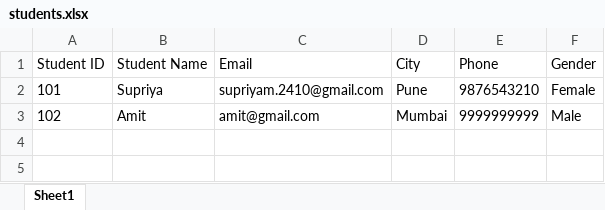
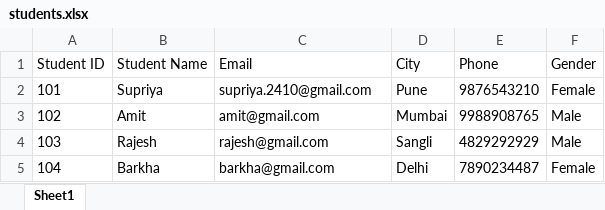
Before and after one commit to Supriyamotipawale2410/Online_Exam_System, an Excel workbook: backend/students.xlsx, sheet Sheet1, drawn as a sheet; values as stored, in another font and other column widths than the file's, no borders; the diff names each change by its address in the sheet, - before the commit and + after, or states it on an @@ line.

```diff
--- a/backend/students.xlsx (sheet Sheet1)
+++ b/backend/students.xlsx (sheet Sheet1)
-C2 (Email): supriyam.2410@gmail.com
+C2 (Email): supriya.2410@gmail.com
-E3 (Phone): 9999999999
+E3 (Phone): 9988908765
+row 4: 103 | Rajesh | rajesh@gmail.com | Sangli | 4829292929 | Male
+row 5: 104 | Barkha | barkha@gmail.com | Delhi | 7890234487 | Female
```
Also changed, not shown: 36 other files.
